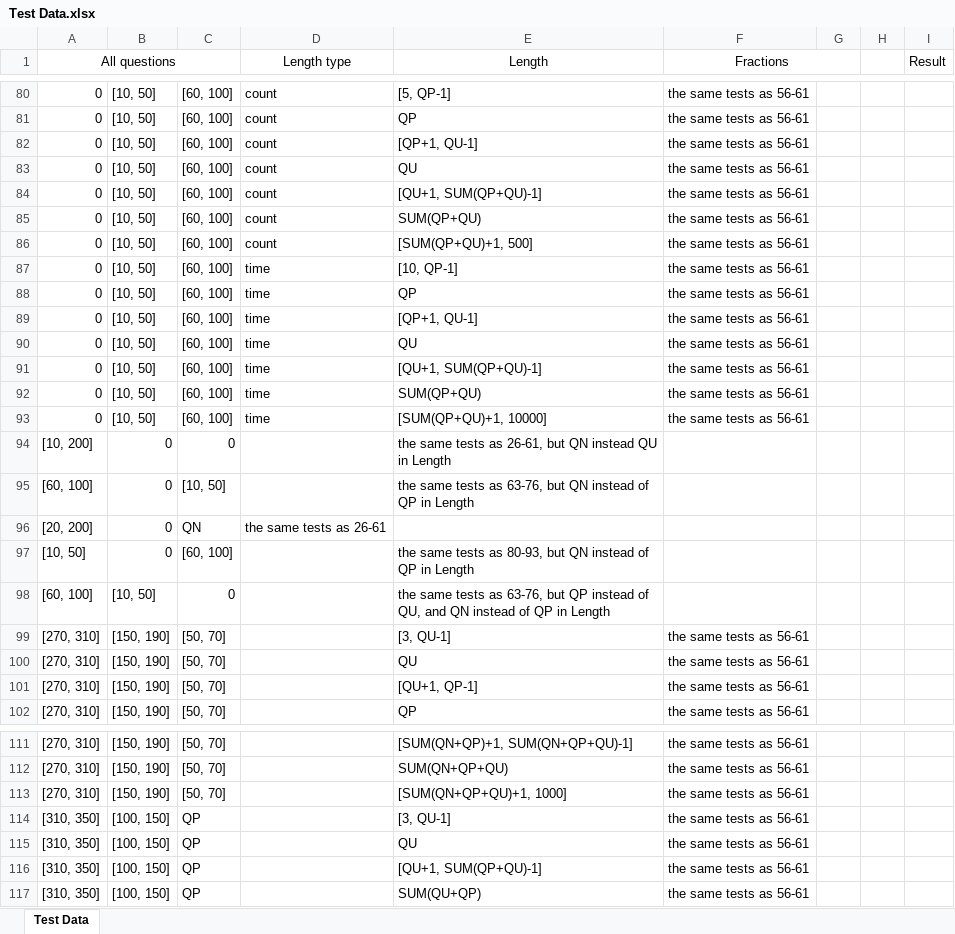
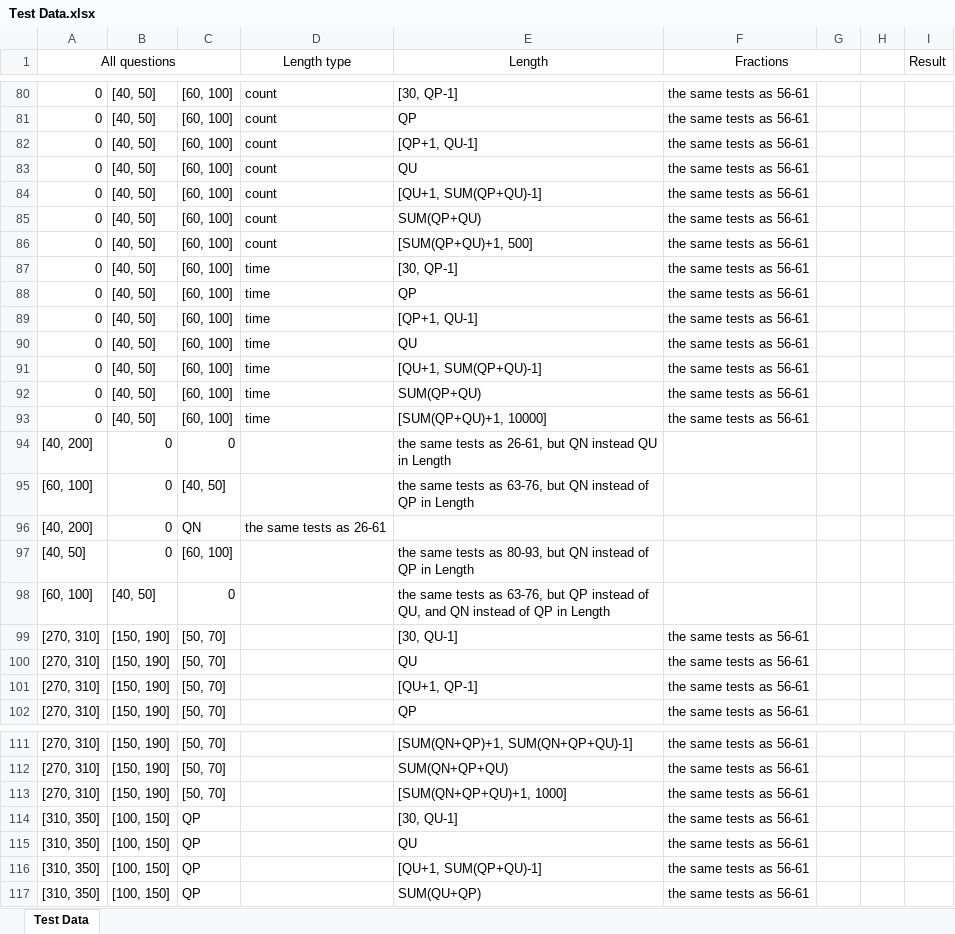
Before and after one commit to skorpfiles/Memorizer.Api, an Excel workbook: Test Data.xlsx, sheet Test Data, drawn as a sheet; only a part is shown, gaps mark what is left out; values as stored, in another font and other column widths than the file's, no borders; the diff covers the shown part only; the diff names each change by its address in the sheet, - before the commit and + after, or states it on an @@ line.

Commit message:
adding an algorithm for selecting questions in case of the last lack, work in process

```diff
--- a/Test Data.xlsx (sheet Test Data)
+++ b/Test Data.xlsx (sheet Test Data)
-B80:B93: [10, 50]
+B80:B93: [40, 50]
-E80 (Length): [5, QP-1]
+E80 (Length): [30, QP-1]
-E87 (Length): [10, QP-1]
+E87 (Length): [30, QP-1]
-A94 (All questions): [10, 200]
+A94 (All questions): [40, 200]
-C95: [10, 50]
+C95: [40, 50]
-A96 (All questions): [20, 200]
+A96 (All questions): [40, 200]
-A97 (All questions): [10, 50]
+A97 (All questions): [40, 50]
-B98: [10, 50]
+B98: [40, 50]
-E99 (Length): [3, QU-1]
+E99 (Length): [30, QU-1]
-E114 (Length): [3, QU-1]
+E114 (Length): [30, QU-1]
```
Also changed, not shown: 70 edited cells elsewhere in this sheet, 4 other files.
